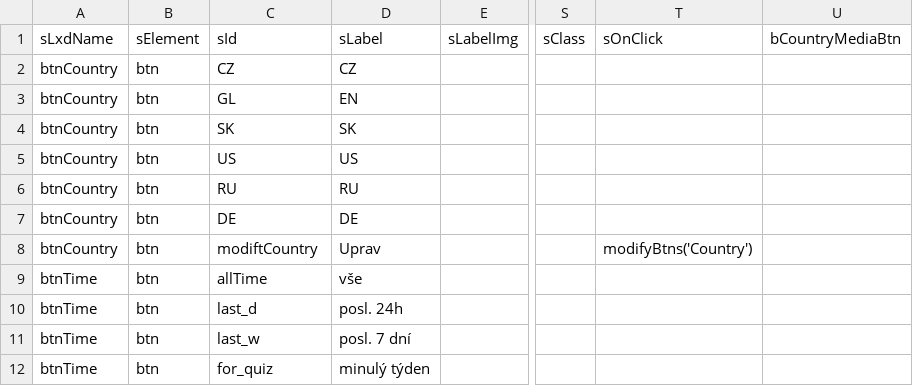
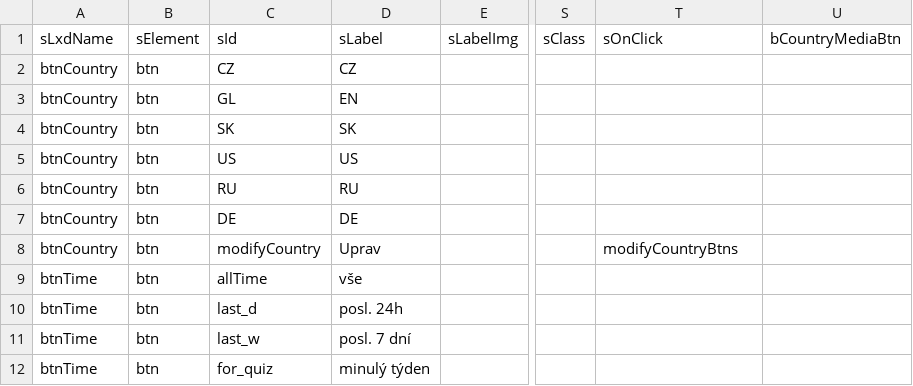
Before and after one commit to jaroslavjerhot/gooogle, a CSV file: data/buttonsList.csv, drawn as a sheet; only a part is shown, gaps mark what is left out; the diff names each change by its address in the sheet, - before the commit and + after, or states it on an @@ line.

Commit message:
Add files via upload

```diff
--- a/data/buttonsList.csv
+++ b/data/buttonsList.csv
-C8 (sId): modiftCountry
+C8 (sId): modifyCountry
-T8 (sOnClick): modifyBtns('Country')
+T8 (sOnClick): modifyCountryBtns
```
